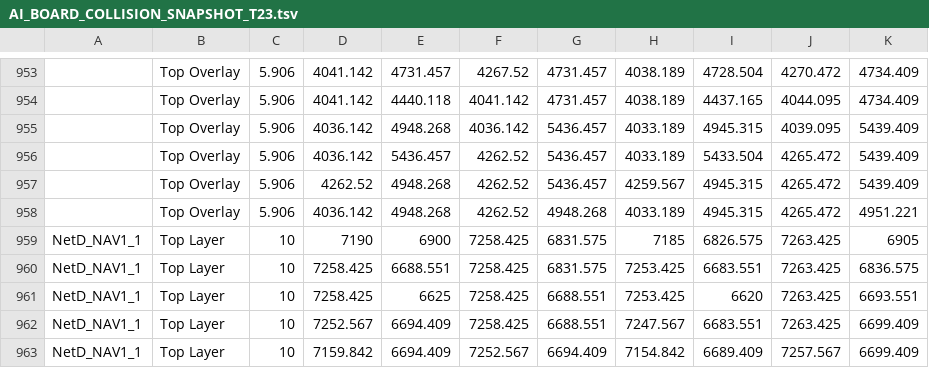
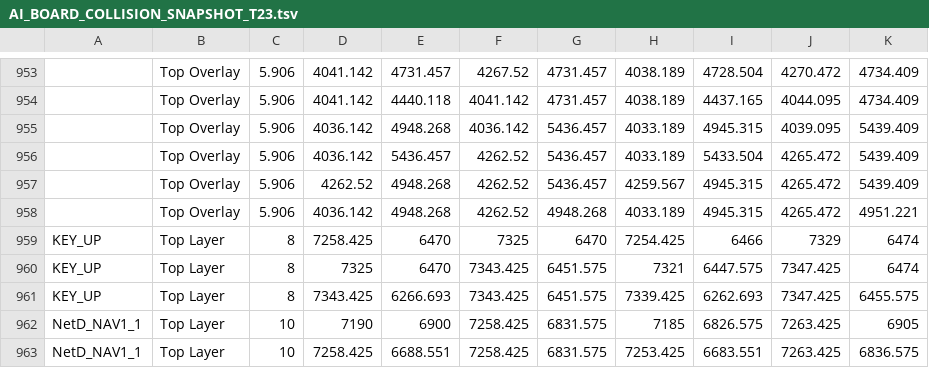
Before and after one commit to mohammadhpp/Datalogger-RevA, a TSV file: AI_BOARD_COLLISION_SNAPSHOT_T23.tsv, drawn as a sheet; only a part is shown, gaps mark what is left out; the shorter side is filled out with more unchanged rows; the diff names each change by its address in the sheet, - before the commit and + after, or states it on an @@ line.

Commit message:
Auto checkpoint 2026-09-14 21:28:56 | 1 file(s): AI_BOARD_COLLISION_SNAPSHOT_T23.tsv

```diff
--- a/AI_BOARD_COLLISION_SNAPSHOT_T23.tsv
+++ b/AI_BOARD_COLLISION_SNAPSHOT_T23.tsv
+row 959: KEY_UP | Top Layer | 8 | 7258.425 | 6470 | 7325 | 6470 | 7254.425 | 6466 | 7329 | 6474
+row 960: KEY_UP | Top Layer | 8 | 7325 | 6470 | 7343.425 | 6451.575 | 7321 | 6447.575 | 7347.425 | 6474
+row 961: KEY_UP | Top Layer | 8 | 7343.425 | 6266.693 | 7343.425 | 6451.575 | 7339.425 | 6262.693 | 7347.425 | 6455.575
```
